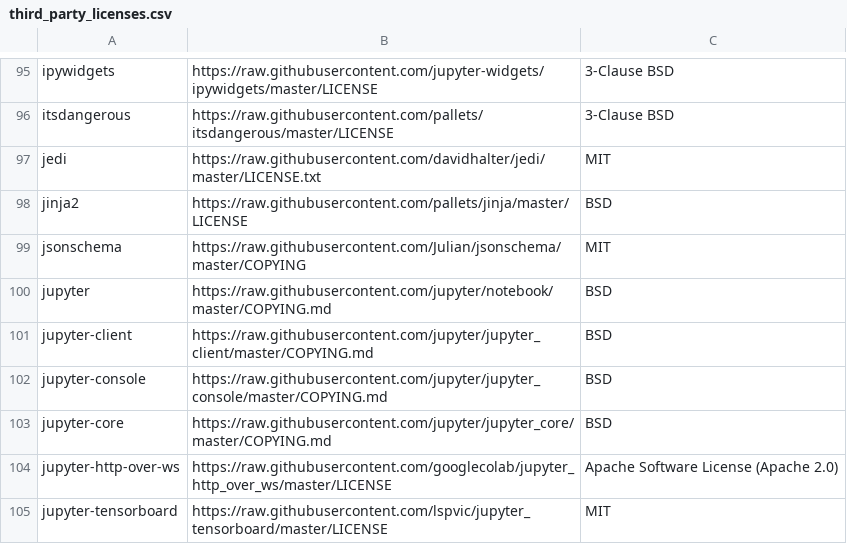
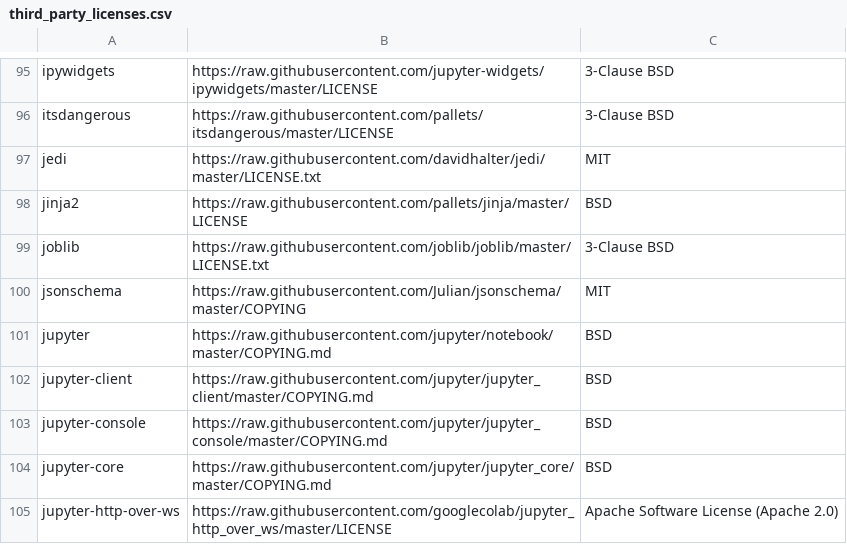
Before and after one commit to tensorflow/tfx, a CSV file: tfx/tools/docker/third_party_licenses.csv, drawn as a sheet; only a part is shown, gaps mark what is left out; the shorter side is filled out with more unchanged rows.

Commit message:
Add joblib to docker image licenses.
PiperOrigin-RevId: 237509558

```diff
--- a/tfx/tools/docker/third_party_licenses.csv
+++ b/tfx/tools/docker/third_party_licenses.csv
@@ -98,2 +98,3 @@ jedi,https://raw.githubusercontent.com/davidhalter/jedi/master/LICENSE.txt,MIT
 jinja2,https://raw.githubusercontent.com/pallets/jinja/master/LICENSE,BSD
+joblib,https://raw.githubusercontent.com/joblib/joblib/master/LICENSE.txt,3-Clause BSD
 jsonschema,https://raw.githubusercontent.com/Julian/jsonschema/master/COPYING,MIT
```
